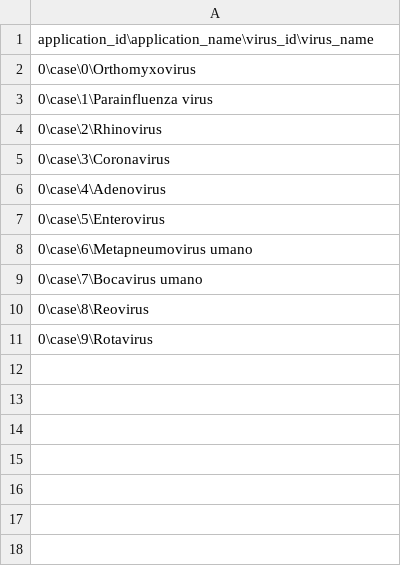
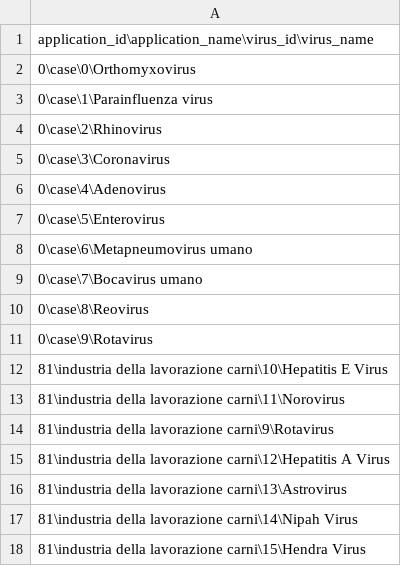
Before and after one commit to MartinPellizzer/og, a CSV file: ozonogroup-compiler/database/csv/junctions/applications_virus.csv, drawn as a sheet.

```diff
--- a/ozonogroup-compiler/database/csv/junctions/applications_virus.csv
+++ b/ozonogroup-compiler/database/csv/junctions/applications_virus.csv
@@ -11 +11,8 @@ application_id\application_name\virus_id\virus_name
 0\case\9\Rotavirus
+81\industria della lavorazione carni\10\Hepatitis E Virus
+81\industria della lavorazione carni\11\Norovirus
+81\industria della lavorazione carni\9\Rotavirus
+81\industria della lavorazione carni\12\Hepatitis A Virus
+81\industria della lavorazione carni\13\Astrovirus
+81\industria della lavorazione carni\14\Nipah Virus
+81\industria della lavorazione carni\15\Hendra Virus
```
Also changed, not shown: ozonogroup-compiler/database/csv/applications_studies.csv, ozonogroup-compiler/database/csv/insects.csv, 15 other files.
